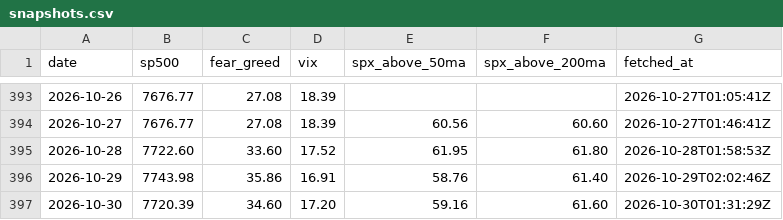
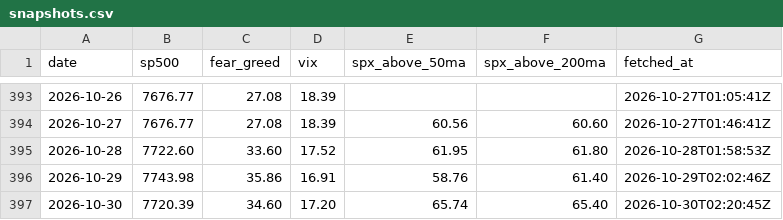
Before and after one commit to vb233/market-sentiment, a CSV file: data/snapshots.csv, drawn as a sheet; only a part is shown, gaps mark what is left out.

```diff
--- a/data/snapshots.csv
+++ b/data/snapshots.csv
@@ -396,2 +396,2 @@ date,sp500,fear_greed,vix,spx_above_50ma,spx_above_200ma,fetched_at
 2026-10-29,7743.98,35.86,16.91,58.76,61.40,2026-10-29T02:02:46Z
-2026-10-30,7720.39,34.60,17.20,59.16,61.60,2026-10-30T01:31:29Z
+2026-10-30,7720.39,34.60,17.20,65.74,65.40,2026-10-30T02:20:45Z
```
